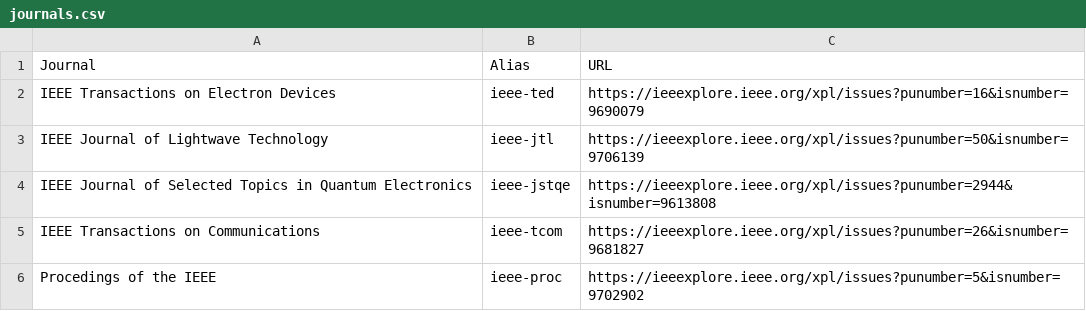
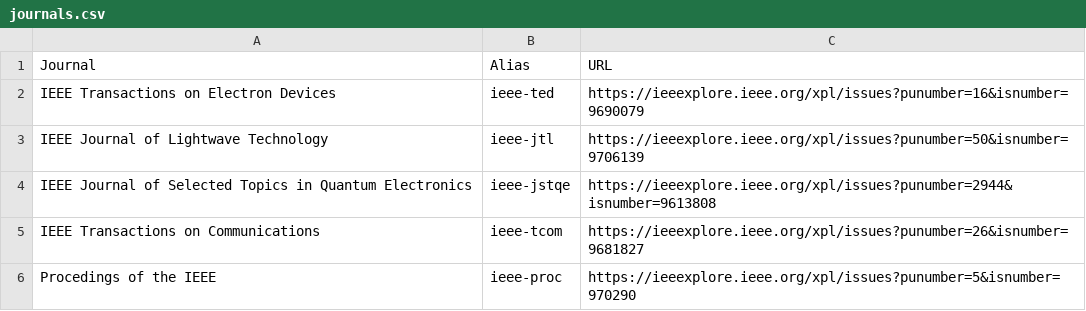
Before and after one commit to vsgolovin/hse-nlp-2022, a CSV file: urls/journals.csv, drawn as a sheet.

Commit message:
Parse "All Issues" page

```diff
--- a/urls/journals.csv
+++ b/urls/journals.csv
@@ -5,2 +5,2 @@ IEEE Journal of Selected Topics in Quantum Electronics,ieee-jstqe,https://ieeexp
 IEEE Transactions on Communications,ieee-tcom,https://ieeexplore.ieee.org/xpl/issues?punumber=26&isnumber=9681827
-Procedings of the IEEE,ieee-proc,https://ieeexplore.ieee.org/xpl/issues?punumber=5&isnumber=9702902
+Procedings of the IEEE,ieee-proc,https://ieeexplore.ieee.org/xpl/issues?punumber=5&isnumber=970290
```
Also changed, not shown: 7 other files.
